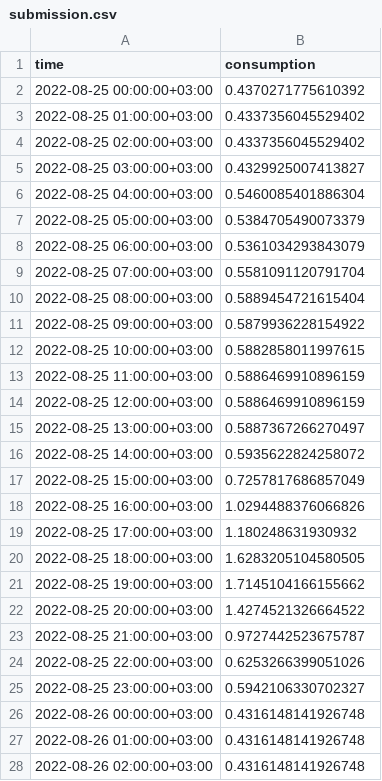
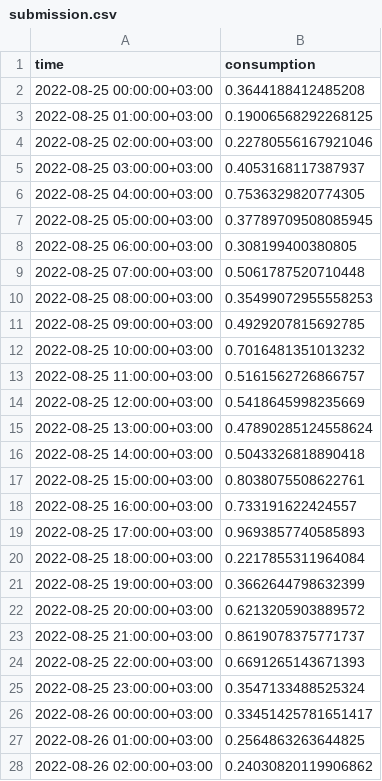
Before and after one commit to TKunnapuu/ElectricityConsumptionPrediction, a CSV file: submission.csv, drawn as a sheet; only a part is shown; the diff covers the shown part only.

```diff
--- a/submission.csv
+++ b/submission.csv
@@ -1,28 +1,28 @@
 time,consumption
-2022-08-25 00:00:00+03:00,0.4370271775610392
-2022-08-25 01:00:00+03:00,0.4337356045529402
-2022-08-25 02:00:00+03:00,0.4337356045529402
-2022-08-25 03:00:00+03:00,0.4329925007413827
-2022-08-25 04:00:00+03:00,0.5460085401886304
-2022-08-25 05:00:00+03:00,0.5384705490073379
-2022-08-25 06:00:00+03:00,0.5361034293843079
-2022-08-25 07:00:00+03:00,0.5581091120791704
-2022-08-25 08:00:00+03:00,0.5889454721615404
-2022-08-25 09:00:00+03:00,0.5879936228154922
-2022-08-25 10:00:00+03:00,0.5882858011997615
-2022-08-25 11:00:00+03:00,0.5886469910896159
-2022-08-25 12:00:00+03:00,0.5886469910896159
-2022-08-25 13:00:00+03:00,0.5887367266270497
-2022-08-25 14:00:00+03:00,0.5935622824258072
-2022-08-25 15:00:00+03:00,0.7257817686857049
-2022-08-25 16:00:00+03:00,1.0294488376066826
-2022-08-25 17:00:00+03:00,1.180248631930932
-2022-08-25 18:00:00+03:00,1.6283205104580505
-2022-08-25 19:00:00+03:00,1.7145104166155662
-2022-08-25 20:00:00+03:00,1.4274521326664522
-2022-08-25 21:00:00+03:00,0.9727442523675787
-2022-08-25 22:00:00+03:00,0.6253266399051026
-2022-08-25 23:00:00+03:00,0.5942106330702327
-2022-08-26 00:00:00+03:00,0.4316148141926748
-2022-08-26 01:00:00+03:00,0.4316148141926748
-2022-08-26 02:00:00+03:00,0.4316148141926748
+2022-08-25 00:00:00+03:00,0.3644188412485208
+2022-08-25 01:00:00+03:00,0.19006568292268125
+2022-08-25 02:00:00+03:00,0.22780556167921046
+2022-08-25 03:00:00+03:00,0.4053168117387937
+2022-08-25 04:00:00+03:00,0.7536329820774305
+2022-08-25 05:00:00+03:00,0.37789709508085945
+2022-08-25 06:00:00+03:00,0.308199400380805
+2022-08-25 07:00:00+03:00,0.5061787520710448
+2022-08-25 08:00:00+03:00,0.35499072955558253
+2022-08-25 09:00:00+03:00,0.4929207815692785
+2022-08-25 10:00:00+03:00,0.7016481351013232
+2022-08-25 11:00:00+03:00,0.5161562726866757
+2022-08-25 12:00:00+03:00,0.5418645998235669
+2022-08-25 13:00:00+03:00,0.47890285124558624
+2022-08-25 14:00:00+03:00,0.5043326818890418
+2022-08-25 15:00:00+03:00,0.8038075508622761
+2022-08-25 16:00:00+03:00,0.733191622424557
+2022-08-25 17:00:00+03:00,0.9693857740585893
+2022-08-25 18:00:00+03:00,0.2217855311964084
+2022-08-25 19:00:00+03:00,0.3662644798632399
+2022-08-25 20:00:00+03:00,0.6213205903889572
+2022-08-25 21:00:00+03:00,0.8619078375771737
+2022-08-25 22:00:00+03:00,0.6691265143671393
+2022-08-25 23:00:00+03:00,0.3547133488525324
+2022-08-26 00:00:00+03:00,0.33451425781651417
+2022-08-26 01:00:00+03:00,0.2564863263644825
+2022-08-26 02:00:00+03:00,0.24030820119906862
```
Also changed, not shown: 141 edited cells elsewhere in this file, 2 other files.
